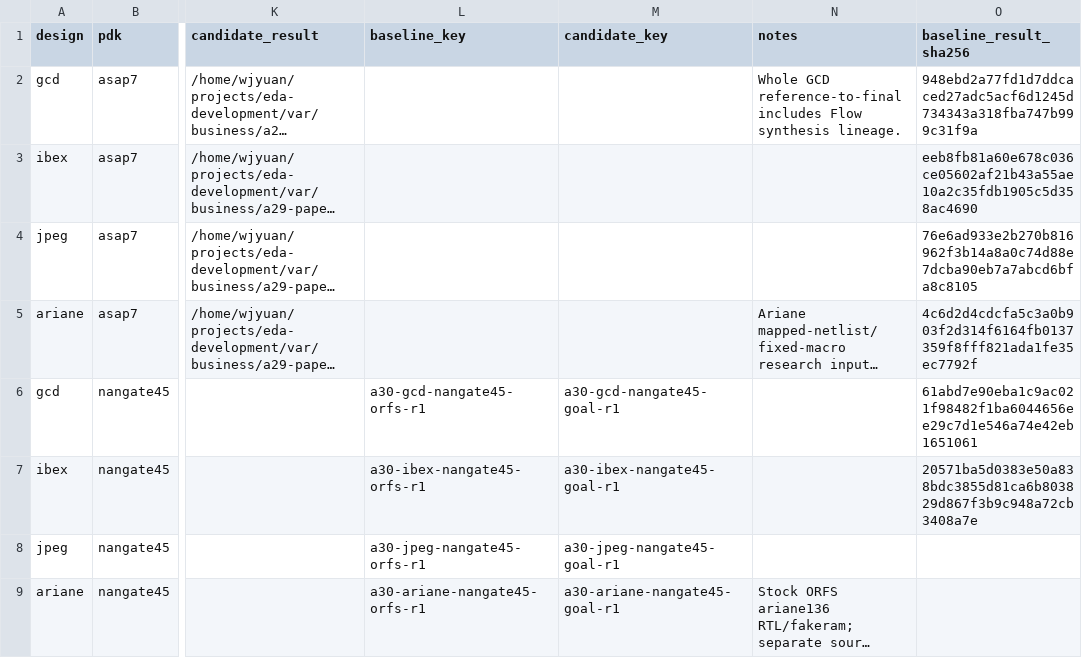
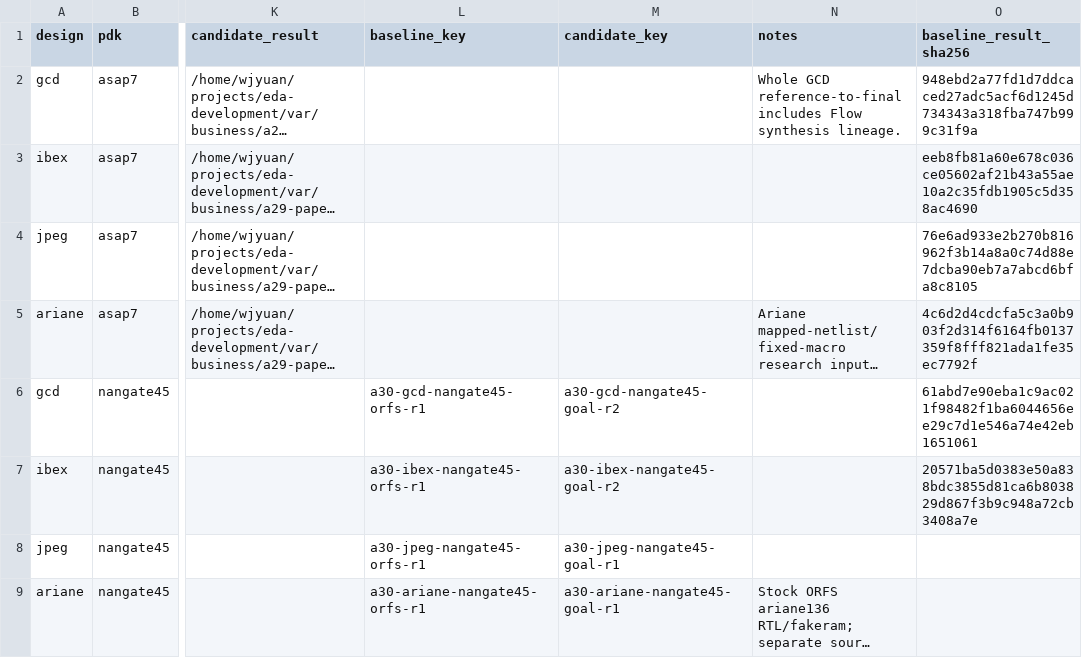
Before and after one commit to CODA-Team/ChipEvolve, a CSV file: admin/A30_EXPERIMENT_MATRIX_20261021.csv, drawn as a sheet; only a part is shown, gaps mark what is left out; long unchanged cells end in …; the diff names each change by its address in the sheet, - before the commit and + after, or states it on an @@ line.

Commit message:
[切片A30] 跟踪已修正单位的原生优化轮次

```diff
--- a/admin/A30_EXPERIMENT_MATRIX_20261021.csv
+++ b/admin/A30_EXPERIMENT_MATRIX_20261021.csv
-M6 (candidate_key): a30-gcd-nangate45-goal-r1
+M6 (candidate_key): a30-gcd-nangate45-goal-r2
-M7 (candidate_key): a30-ibex-nangate45-goal-r1
+M7 (candidate_key): a30-ibex-nangate45-goal-r2
```
